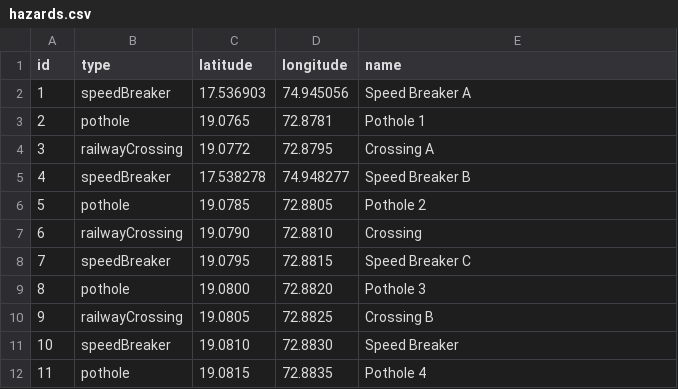
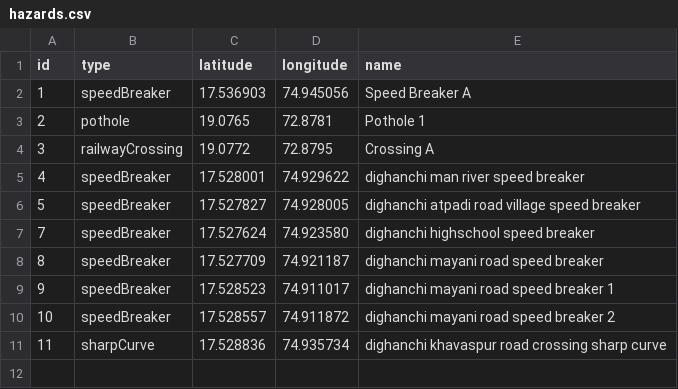
Before and after one commit to sats17/hazard_ahead, a CSV file: hazards.csv, drawn as a sheet.

```diff
--- a/hazards.csv
+++ b/hazards.csv
@@ -4,9 +4,8 @@ id,type,latitude,longitude,name
 3,railwayCrossing,19.0772,72.8795,Crossing A
-4,speedBreaker,17.538278, 74.948277,Speed Breaker B
-5,pothole,19.0785,72.8805,Pothole 2
-6,railwayCrossing,19.0790,72.8810,Crossing
-7,speedBreaker,19.0795,72.8815,Speed Breaker C
-8,pothole,19.0800,72.8820,Pothole 3
-9,railwayCrossing,19.0805,72.8825,Crossing B
-10,speedBreaker,19.0810,72.8830,Speed Breaker
-11,pothole,19.0815,72.8835,Pothole 4
+4, speedBreaker,17.528001, 74.929622,dighanchi man river speed breaker
+5, speedBreaker,17.527827, 74.928005, dighanchi atpadi road village speed breaker
+7, speedBreaker,17.527624, 74.923580, dighanchi highschool speed breaker
+8, speedBreaker,17.527709, 74.921187, dighanchi mayani road speed breaker
+9, speedBreaker,17.528523, 74.911017, dighanchi mayani road speed breaker 1
+10, speedBreaker,17.528557, 74.911872, dighanchi mayani road speed breaker 2
+11, sharpCurve, 17.528836, 74.935734, dighanchi khavaspur road crossing sharp curve
```
Also changed, not shown: 5 other files.
